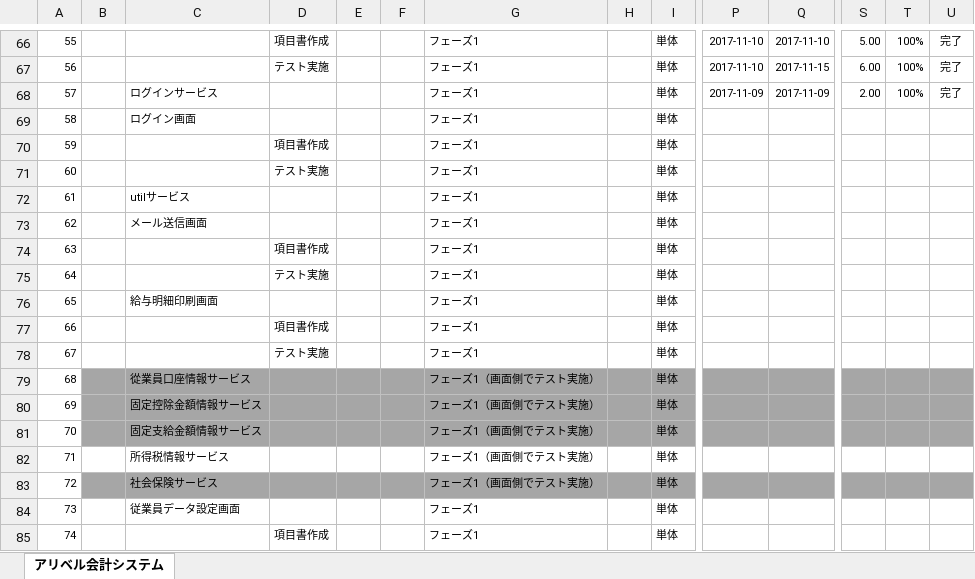
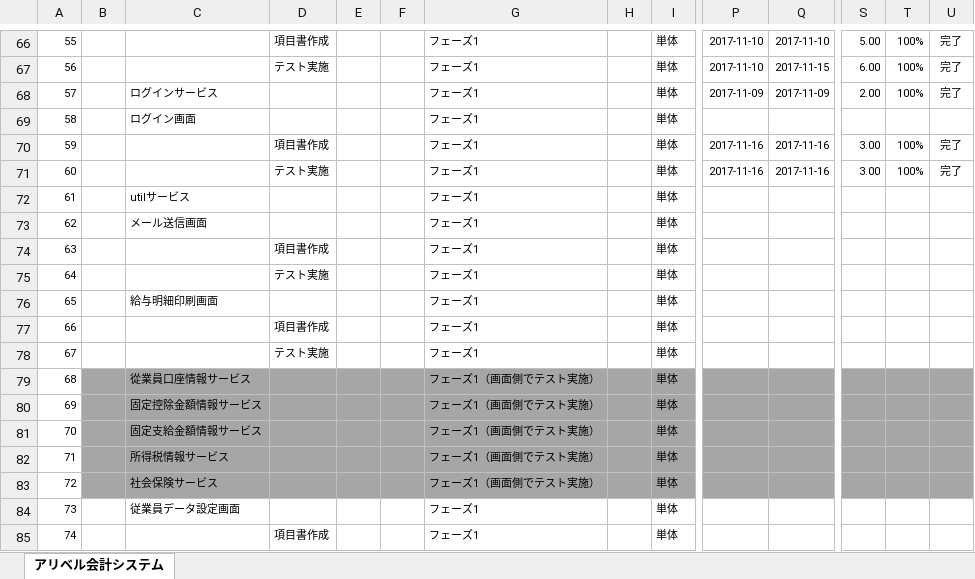
Before and after one commit to ALiberInc/project-material, an Excel workbook: accSystem/プロジェクト計画/WBS/アリベル会計システム_WBS.xlsx, sheet アリベル会計システム, drawn as a sheet; only a part is shown, gaps mark what is left out; values as stored, in another font and other column widths than the file's, no borders; charts and pictures and conditional formats not drawn; the diff covers the shown part only; the diff names each change by its address in the sheet, - before the commit and + after, or states it on an @@ line.

```diff
--- a/accSystem/プロジェクト計画/WBS/アリベル会計システム_WBS.xlsx (sheet アリベル会計システム)
+++ b/accSystem/プロジェクト計画/WBS/アリベル会計システム_WBS.xlsx (sheet アリベル会計システム)
-P70:P71: (empty)
+P70:P71: 2017-11-16
-Q70:Q71: (empty)
+Q70:Q71: 2017-11-16
-S70:S71: (empty)
+S70:S71: 3.00
-T70:T71: (empty)
+T70:T71: 100%
-U70:U71: (empty)
+U70:U71: 完了
-B82:I82 fill: none
+B82:I82 fill: #A6A6A6
-P82:U82 fill: none
+P82:U82 fill: #A6A6A6
```
Also changed, not shown: cell formats elsewhere in this sheet, 2 other files.
